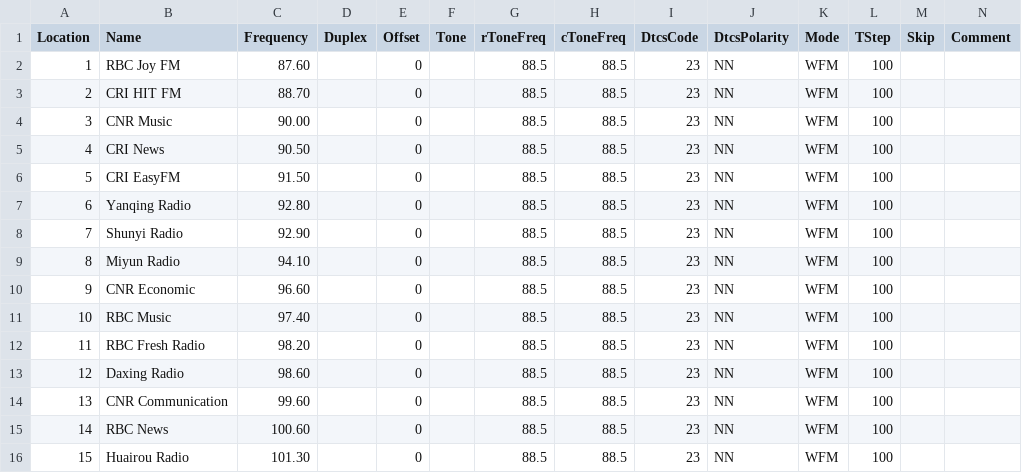
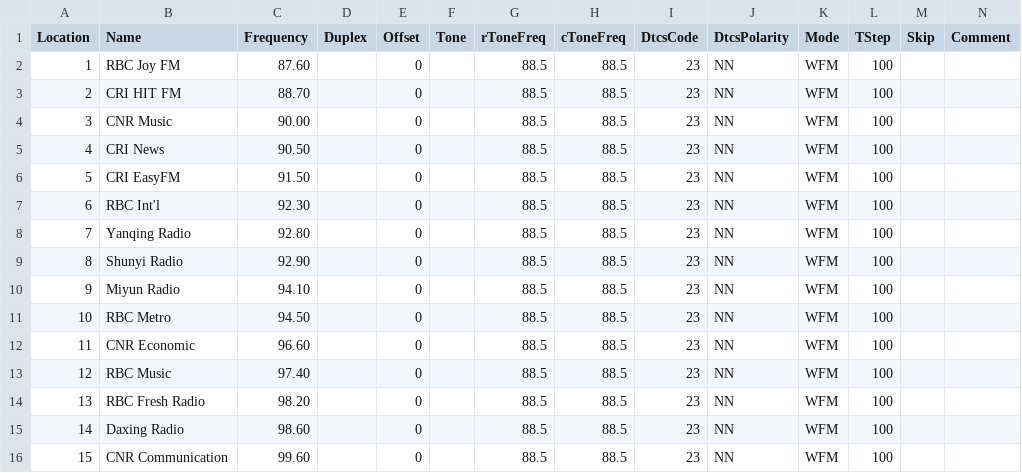
Before and after one commit to sgub/chirp-channels, a CSV file: Beijing_FM_Radio.csv, drawn as a sheet; only a part is shown; the shorter side is filled out with more unchanged rows; addresses are those after the commit; rows hold the shown columns only; the diff names each change by its address in the sheet, - before the commit and + after, or states it on an @@ line.

Commit message:
Update Beijing_FM_Radio.csv

```diff
--- a/Beijing_FM_Radio.csv
+++ b/Beijing_FM_Radio.csv
+row 7: 6 | RBC Int'l | 92.30 |  | 0 |  | 88.5 | 88.5 | 23 | NN | WFM | 100
@@ column A (Location) renumbered from row 8 down @@
+row 11: 10 | RBC Metro | 94.50 |  | 0 |  | 88.5 | 88.5 | 23 | NN | WFM | 100
```
